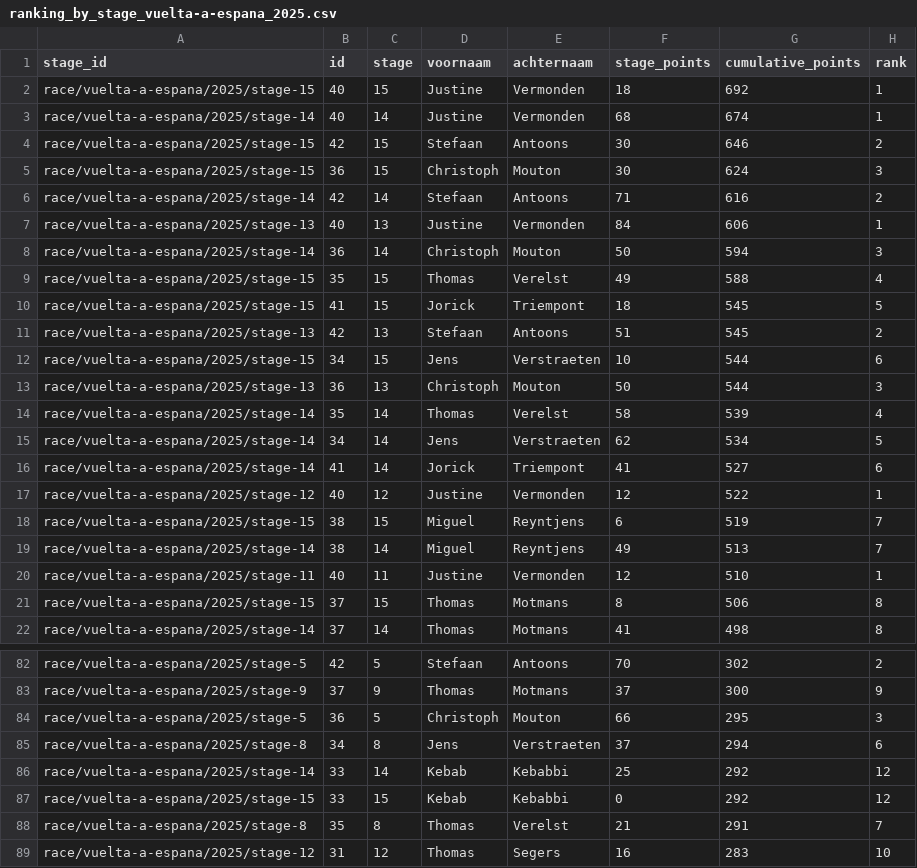
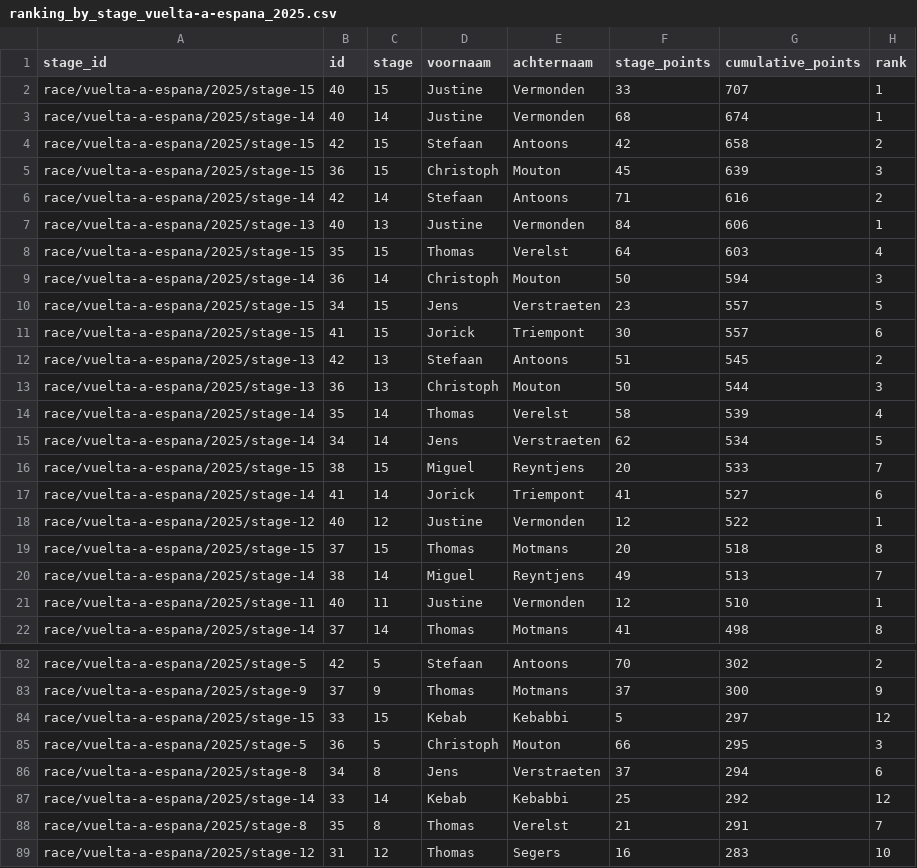
Before and after one commit to Thomassegers14/tourmanager-scraper, a CSV file: data/processed/ranking/ranking_by_stage_vuelta-a-espana_2025.csv, drawn as a sheet; only a part is shown, gaps mark what is left out; the diff covers the shown part only.

```diff
--- a/data/processed/ranking/ranking_by_stage_vuelta-a-espana_2025.csv
+++ b/data/processed/ranking/ranking_by_stage_vuelta-a-espana_2025.csv
@@ -1,13 +1,13 @@
 stage_id,id,stage,voornaam,achternaam,stage_points,cumulative_points,rank
-race/vuelta-a-espana/2025/stage-15,40,15,Justine,Vermonden,18,692,1
+race/vuelta-a-espana/2025/stage-15,40,15,Justine,Vermonden,33,707,1
 race/vuelta-a-espana/2025/stage-14,40,14,Justine,Vermonden,68,674,1
-race/vuelta-a-espana/2025/stage-15,42,15,Stefaan,Antoons,30,646,2
-race/vuelta-a-espana/2025/stage-15,36,15,Christoph,Mouton,30,624,3
+race/vuelta-a-espana/2025/stage-15,42,15,Stefaan,Antoons,42,658,2
+race/vuelta-a-espana/2025/stage-15,36,15,Christoph,Mouton,45,639,3
 race/vuelta-a-espana/2025/stage-14,42,14,Stefaan,Antoons,71,616,2
 race/vuelta-a-espana/2025/stage-13,40,13,Justine,Vermonden,84,606,1
+race/vuelta-a-espana/2025/stage-15,35,15,Thomas,Verelst,64,603,4
 race/vuelta-a-espana/2025/stage-14,36,14,Christoph,Mouton,50,594,3
-race/vuelta-a-espana/2025/stage-15,35,15,Thomas,Verelst,49,588,4
-race/vuelta-a-espana/2025/stage-15,41,15,Jorick,Triempont,18,545,5
+race/vuelta-a-espana/2025/stage-15,34,15,Jens,Verstraeten,23,557,5
+race/vuelta-a-espana/2025/stage-15,41,15,Jorick,Triempont,30,557,6
 race/vuelta-a-espana/2025/stage-13,42,13,Stefaan,Antoons,51,545,2
-race/vuelta-a-espana/2025/stage-15,34,15,Jens,Verstraeten,10,544,6
 race/vuelta-a-espana/2025/stage-13,36,13,Christoph,Mouton,50,544,3
@@ -15,8 +15,8 @@ race/vuelta-a-espana/2025/stage-14,35,14,Thomas,Verelst,58,539,4
 race/vuelta-a-espana/2025/stage-14,34,14,Jens,Verstraeten,62,534,5
+race/vuelta-a-espana/2025/stage-15,38,15,Miguel,Reyntjens,20,533,7
 race/vuelta-a-espana/2025/stage-14,41,14,Jorick,Triempont,41,527,6
 race/vuelta-a-espana/2025/stage-12,40,12,Justine,Vermonden,12,522,1
-race/vuelta-a-espana/2025/stage-15,38,15,Miguel,Reyntjens,6,519,7
+race/vuelta-a-espana/2025/stage-15,37,15,Thomas,Motmans,20,518,8
 race/vuelta-a-espana/2025/stage-14,38,14,Miguel,Reyntjens,49,513,7
 race/vuelta-a-espana/2025/stage-11,40,11,Justine,Vermonden,12,510,1
-race/vuelta-a-espana/2025/stage-15,37,15,Thomas,Motmans,8,506,8
 race/vuelta-a-espana/2025/stage-14,37,14,Thomas,Motmans,41,498,8
@@ -83,2 +83,3 @@ race/vuelta-a-espana/2025/stage-5,42,5,Stefaan,Antoons,70,302,2
 race/vuelta-a-espana/2025/stage-9,37,9,Thomas,Motmans,37,300,9
+race/vuelta-a-espana/2025/stage-15,33,15,Kebab,Kebabbi,5,297,12
 race/vuelta-a-espana/2025/stage-5,36,5,Christoph,Mouton,66,295,3
@@ -86,3 +87,2 @@ race/vuelta-a-espana/2025/stage-8,34,8,Jens,Verstraeten,37,294,6
 race/vuelta-a-espana/2025/stage-14,33,14,Kebab,Kebabbi,25,292,12
-race/vuelta-a-espana/2025/stage-15,33,15,Kebab,Kebabbi,0,292,12
 race/vuelta-a-espana/2025/stage-8,35,8,Thomas,Verelst,21,291,7
```
Also changed, not shown: 2 added rows, 2 removed rows and 2 edited cells elsewhere in this file, data/processed/points/rider_stage_summary_vuelta-a-espana_2025.csv, 1 other file.
